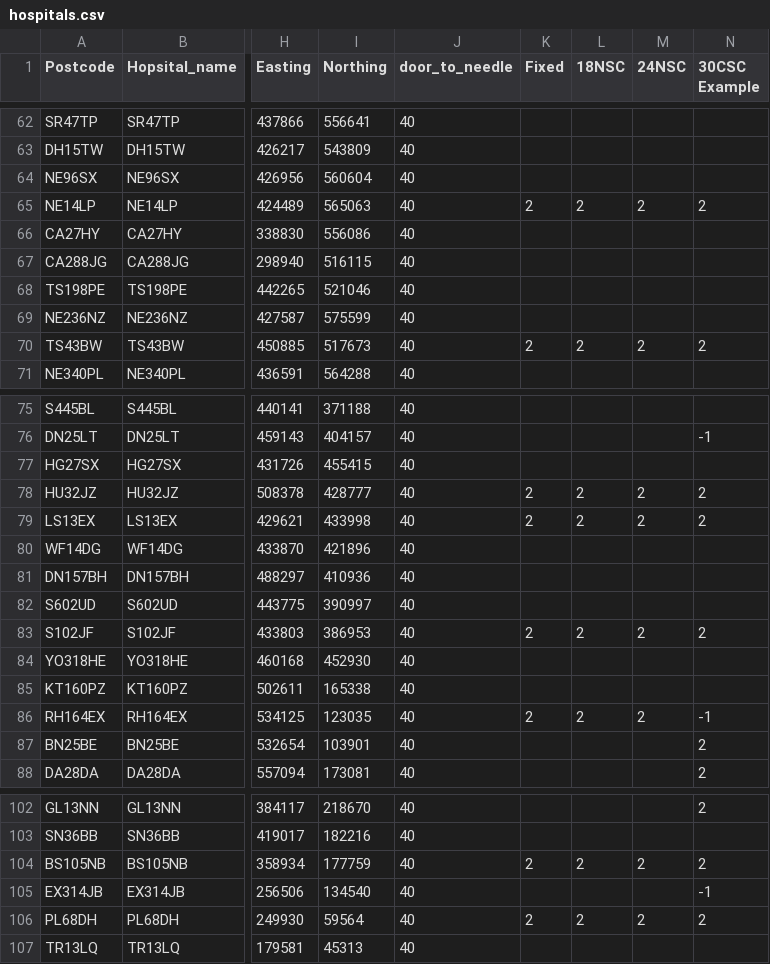
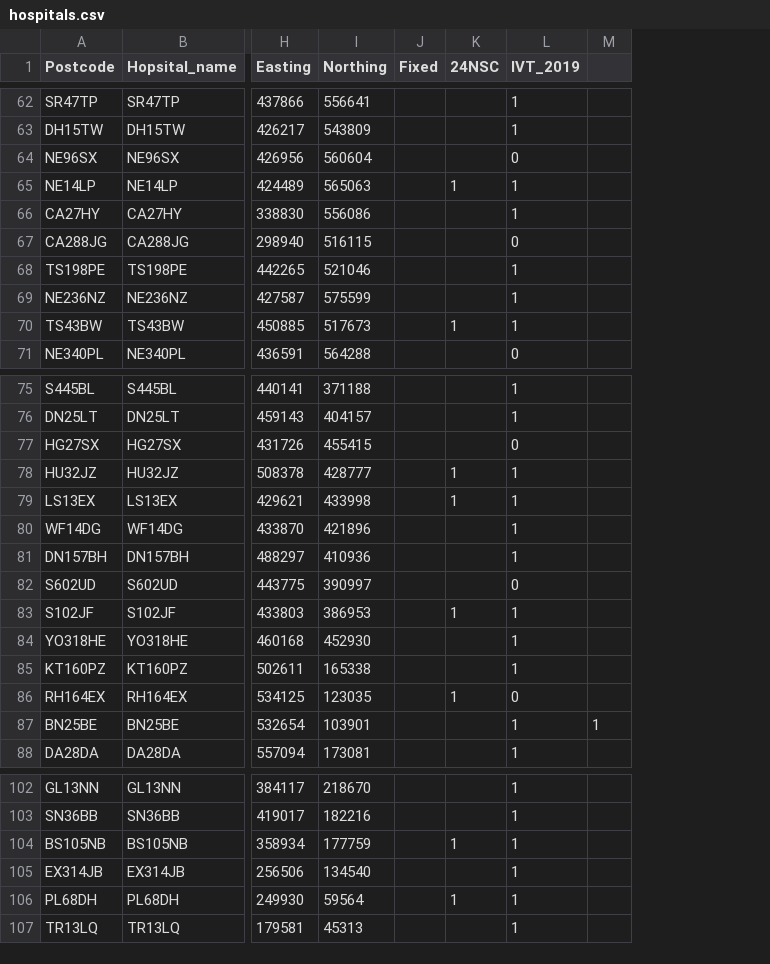
Before and after one commit to MichaelAllen1966/1912_stroke_unit_location_with_outcomes, a CSV file: data/hospitals.csv, drawn as a sheet; only a part is shown, gaps mark what is left out; removed rows and columns are numbered as before the commit, all else as after; the diff covers the shown part only; the diff names each change by its address in the sheet, - before the commit and + after, or states it on an @@ line.

```diff
--- a/data/hospitals.csv
+++ b/data/hospitals.csv
-column J (door_to_needle), rows 62-71: all 40; rows 75-88: all 40; rows 102-107: all 40
-column L (18NSC), rows 65-70: 2 |  |  |  |  | 2; rows 78-86: 2 | 2 |  |  |  | 2 |  |  | 2; rows 104-106: 2 |  | 2
-column N (30CSC Example), rows 65-70: 2 |  |  |  |  | 2; rows 76-88: -1 |  | 2 | 2 |  |  |  | 2 |  |  | -1 | 2 | 2; rows 102-106: 2 |  | 2 | -1 | 2
+column L (IVT_2019), rows 62-71: 1 | 1 | 0 | 1 | 1 | 0 | 1 | 1 | 1 | 0; rows 75-88: 1 | 1 | 0 | 1 | 1 | 1 | 1 | 0 | 1 | 1 | 1 | 0 | 1 | 1; rows 102-107: all 1
+column M, row 87: 1
-J65 (Fixed): 2
+J65 (Fixed): (empty)
-K65 (24NSC): 2
+K65 (24NSC): 1
-J70 (Fixed): 2
+J70 (Fixed): (empty)
-K70 (24NSC): 2
+K70 (24NSC): 1
-J78:J79 (Fixed): 2
+J78:J79 (Fixed): (empty)
-K78:K79 (24NSC): 2
+K78:K79 (24NSC): 1
-J83 (Fixed): 2
+J83 (Fixed): (empty)
-K83 (24NSC): 2
+K83 (24NSC): 1
-J86 (Fixed): 2
+J86 (Fixed): (empty)
-K86 (24NSC): 2
+K86 (24NSC): 1
-J104 (Fixed): 2
+J104 (Fixed): (empty)
-K104 (24NSC): 2
+K104 (24NSC): 1
-J106 (Fixed): 2
+J106 (Fixed): (empty)
-K106 (24NSC): 2
+K106 (24NSC): 1
```
Also changed, not shown: 32 edited cells elsewhere in this file.
